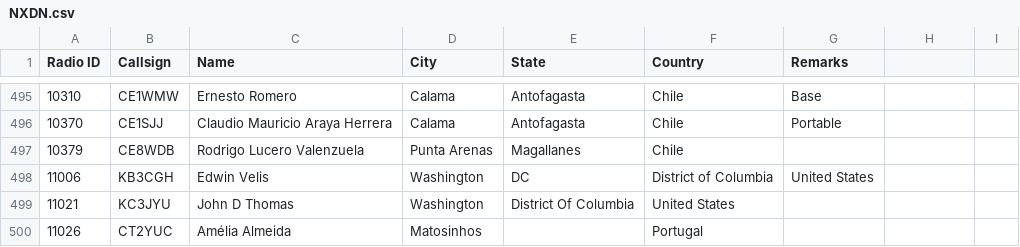
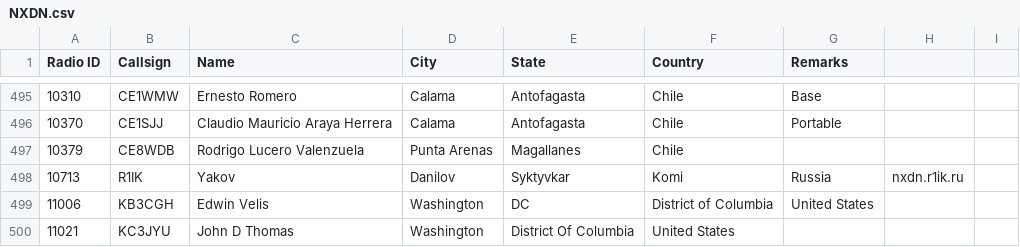
Before and after one commit to g4klx/MMDVMHost, a CSV file: NXDN.csv, drawn as a sheet; only a part is shown, gaps mark what is left out; the shorter side is filled out with more unchanged rows; the diff names each change by its address in the sheet, - before the commit and + after, or states it on an @@ line.

Commit message:
Update NXDN.csv
Add 10713,R1IK,Yakov,Danilov,Syktyvkar,Komi,Russia,nxdn.r1ik.ru

```diff
--- a/NXDN.csv
+++ b/NXDN.csv
+row 498: 10713 | R1IK | Yakov | Danilov | Syktyvkar | Komi | Russia | nxdn.r1ik.ru
```
